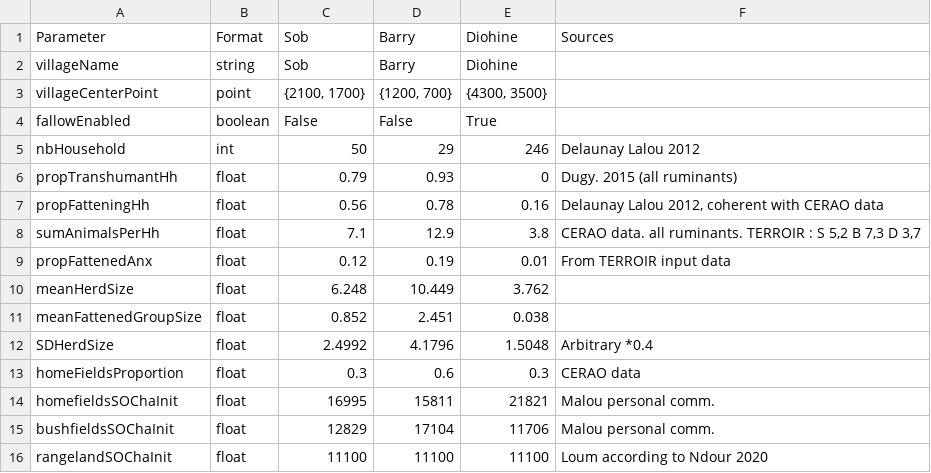
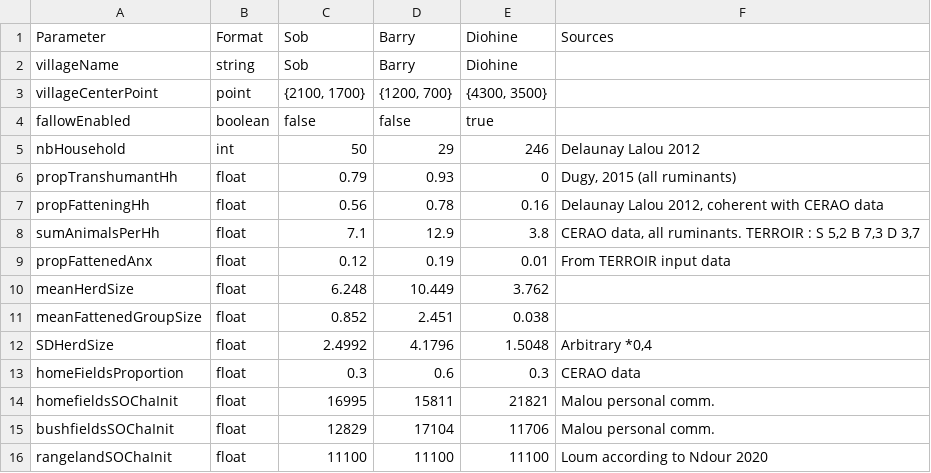
Before and after one commit to ScriBanana/SahelFlux, a CSV file: Inputs/SahelFlux_ScenarioInputData.csv, drawn as a sheet.

```diff
--- a/Inputs/SahelFlux_ScenarioInputData.csv
+++ b/Inputs/SahelFlux_ScenarioInputData.csv
@@ -3,7 +3,7 @@ villageName;string;Sob;Barry;Diohine;
 villageCenterPoint;point;{2100, 1700};{1200, 700};{4300, 3500};
-fallowEnabled;boolean;False;False;True;
+fallowEnabled;boolean;false;false;true;
 nbHousehold;int;50;29;246;Delaunay Lalou 2012
-propTranshumantHh;float;0.79;0.93;0;Dugy. 2015 (all ruminants)
+propTranshumantHh;float;0.79;0.93;0;Dugy, 2015 (all ruminants)
 propFatteningHh;float;0.56;0.78;0.16;Delaunay Lalou 2012, coherent with CERAO data
-sumAnimalsPerHh;float;7.1;12.9;3.8;CERAO data. all ruminants. TERROIR : S 5,2 B 7,3 D 3,7
+sumAnimalsPerHh;float;7.1;12.9;3.8;CERAO data, all ruminants. TERROIR : S 5,2 B 7,3 D 3,7
 propFattenedAnx;float;0.12;0.19;0.01;From TERROIR input data
@@ -11,3 +11,3 @@ meanHerdSize;float;6.248;10.449;3.762;
 meanFattenedGroupSize;float;0.852;2.451;0.038;
-SDHerdSize;float;2.4992;4.1796;1.5048;Arbitrary *0.4
+SDHerdSize;float;2.4992;4.1796;1.5048;Arbitrary *0,4
 homeFieldsProportion;float;0.3;0.6;0.3;CERAO data
```
Also changed, not shown: 9 other files.
